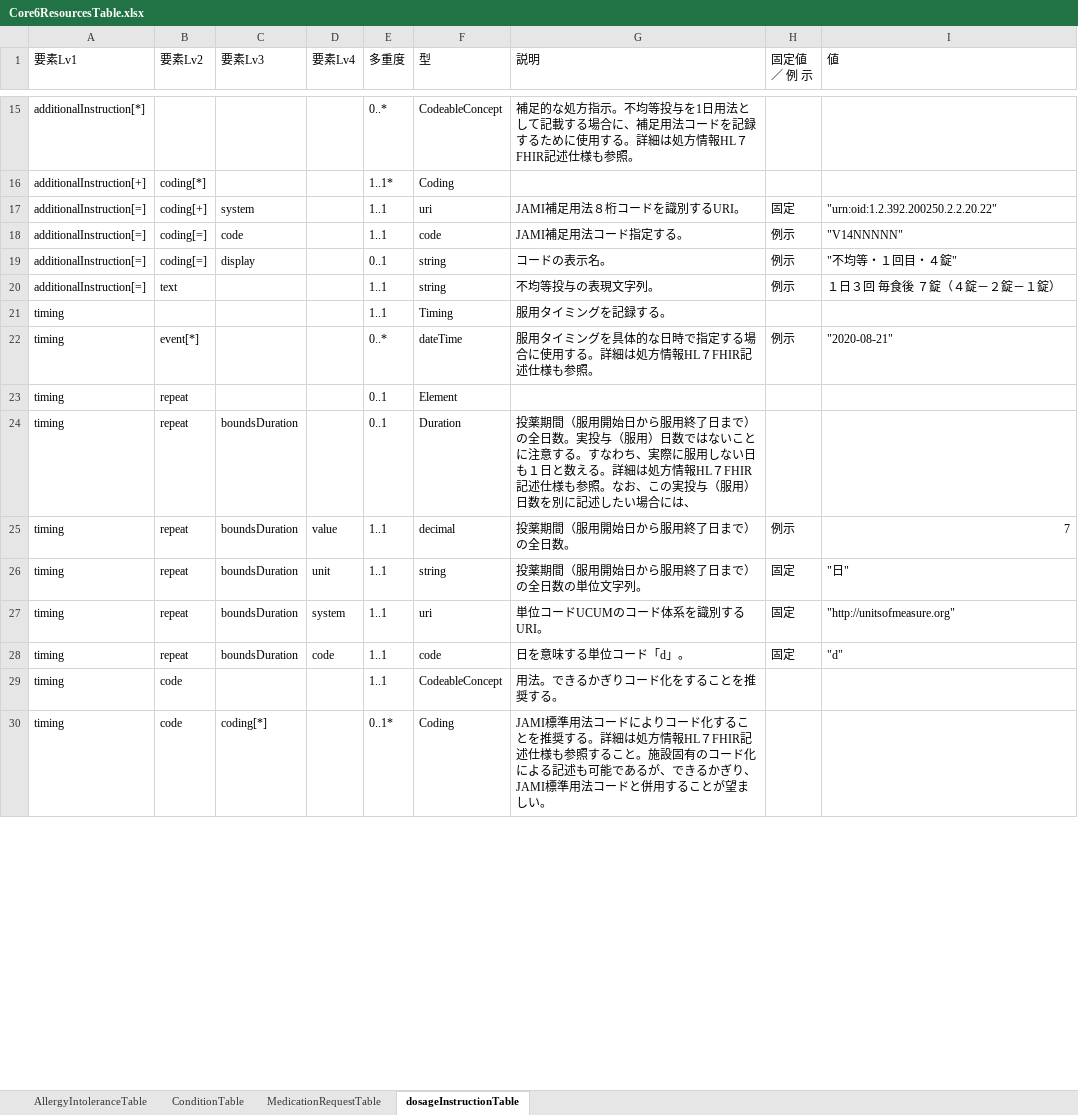
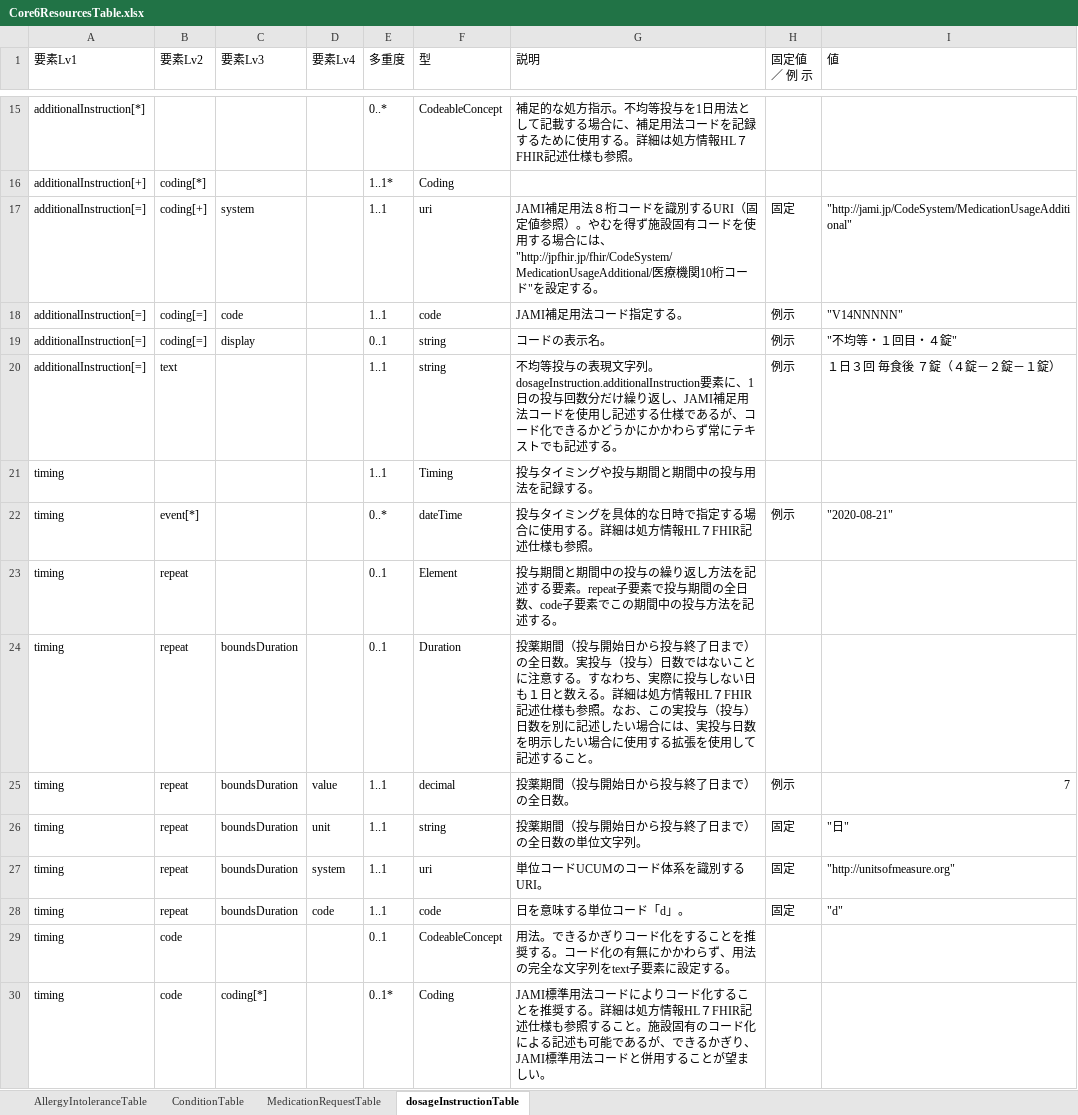
Before and after one commit to jami-fhir-jp-wg/clinical-core, an Excel workbook: reference/Core6ResourcesTable.xlsx, sheet dosageInstructionTable, drawn as a sheet; only a part is shown, gaps mark what is left out; values as stored, in another font and other column widths than the file's, no cell formats; ↵ is a line break in a cell; the diff covers the shown part only; the diff names each change by its address in the sheet, - before the commit and + after, or states it on an @@ line.

```diff
--- a/reference/Core6ResourcesTable.xlsx (sheet dosageInstructionTable)
+++ b/reference/Core6ResourcesTable.xlsx (sheet dosageInstructionTable)
-G17 (説明): …別するURI。
+G17 (説明): …別するURI（固定値参照）。やむを得ず施設固有コードを使用する場合には、"http://jpfhir.jp/fhir/CodeSystem/MedicationUsageAdditional/医療機関10桁コード"を設定する。
-I17 (値): "urn:oid:1.2.392.200250.2.2.20.22"
+I17 (値): "http://jami.jp/CodeSystem/MedicationUsageAdditional"
-G20 (説明): …文字列。
+G20 (説明): …文字列。 ↵ dosageInstruction.additionalInstruction要素に、1 日の投与回数分だけ繰り返し、JAMI補足用法コードを使用し記述する仕様であるが、コード化できるかどうかにかかわらず常にテキストでも記述する。
-G21 (説明): 服用タイミングを記録する。
+G21 (説明): 投与タイミングや投与期間と期間中の投与用法を記録する。
-G22 (説明): 服用タイミン…
+G22 (説明): 投与タイミン…
-G23 (説明): (empty)
+G23 (説明): 投与期間と期間中の投与の繰り返し方法を記述する要素。repeat子要素で投与期間の全日数、code子要素でこの期間中の投与方法を記述する。
-G24 (説明): …薬期間（服用開始日から服用終了日まで）の全日数。実投与（服用）日数ではないことに注意する。すなわち、実際に服用しない日も１日と数える。詳細は処方情報HL７FHIR記述仕様も参照。なお、この実投与（服用）日数を別に記述したい場合には、
+G24 (説明): …薬期間（投与開始日から投与終了日まで）の全日数。実投与（投与）日数ではないことに注意する。すなわち、実際に投与しない日も１日と数える。詳細は処方情報HL７FHIR記述仕様も参照。なお、この実投与（投与）日数を別に記述したい場合には、実投与日数を明示したい場合に使用する拡張を使用して記述すること。
-G25 (説明): 投薬期間（服用開始日から服用終了日まで）の全日数。
+G25 (説明): 投薬期間（投与開始日から投与終了日まで）の全日数。
-G26 (説明): 投薬期間（服用開始日から服用終了日まで）の全日数の単位文字列。
+G26 (説明): 投薬期間（投与開始日から投与終了日まで）の全日数の単位文字列。
-E29 (多重度): 1..1
+E29 (多重度): 0..1
-G29 (説明): 用法。できるかぎりコード化をすることを推奨する。
+G29 (説明): 用法。できるかぎりコード化をすることを推奨する。コード化の有無にかかわらず、用法の完全な文字列をtext子要素に設定する。
```
Also changed, not shown: 27 edited cells elsewhere in this sheet, sheet MedicationRequestTable, sheet ConditionTable, sheet AllergyIntoleranceTable, cell formats, reference/CodeSystemTable.xlsx, 1 other file.
